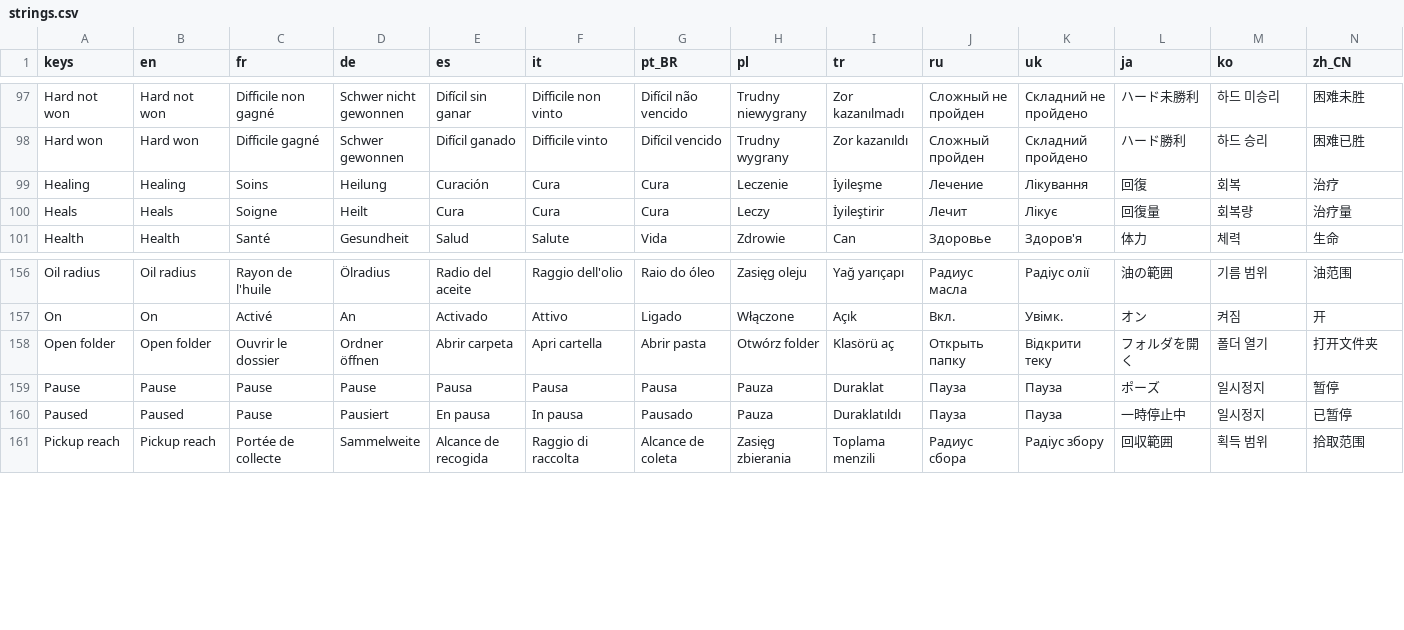
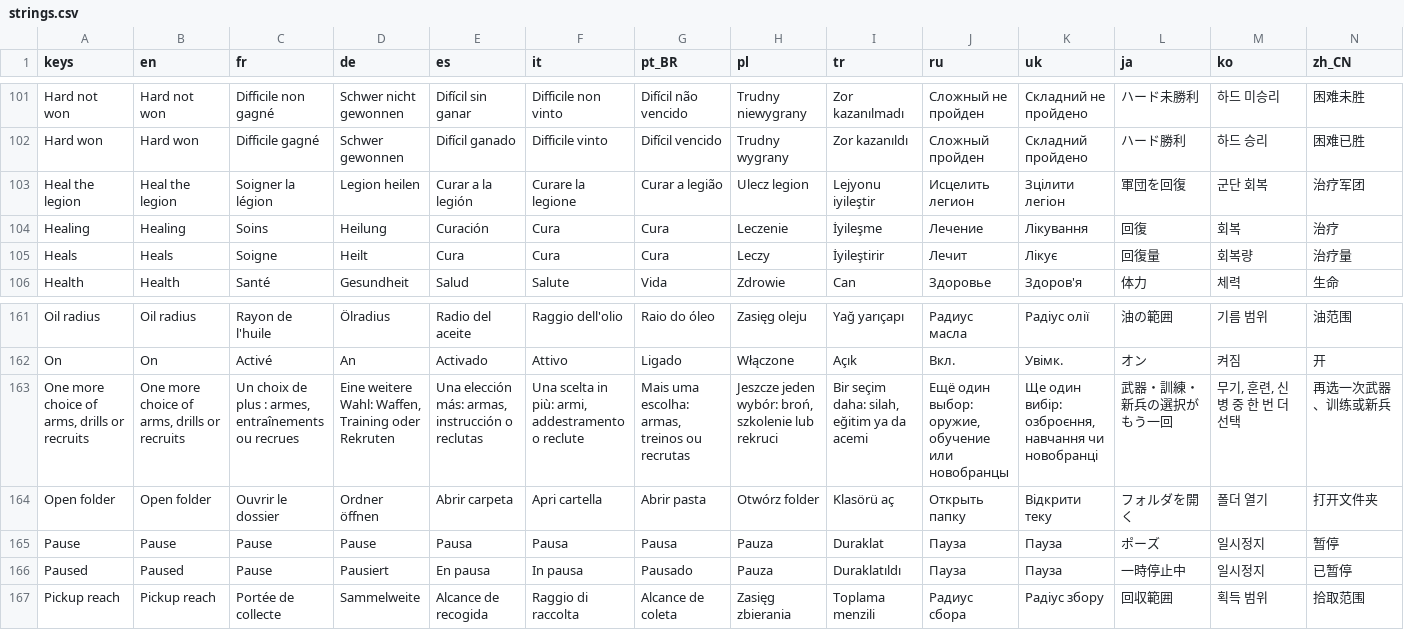
Before and after one commit to Evan260/Legionus-Maximus, a CSV file: game/translations/strings.csv, drawn as a sheet; only a part is shown, gaps mark what is left out; rows hold the shown columns only; the diff covers the shown part only; the diff names each change by its address in the sheet, - before the commit and + after, or states it on an @@ line.

```diff
--- a/game/translations/strings.csv
+++ b/game/translations/strings.csv
+row 103: Heal the legion | Heal the legion | Soigner la légion | Legion heilen | Curar a la legión | Curare la legione | Curar a legião | Ulecz legion | Lejyonu iyileştir | Исцелить легион | Зцілити легіон | 軍団を回復 | 군단 회복 | 治疗军团
+row 163: One more choice of arms, drills or recruits | One more choice of arms, drills or recruits | Un choix de plus : armes, entraînements ou recrues | Eine weitere Wahl: Waffen, Training oder Rekruten | Una elección más: armas, instrucción o reclutas | Una scelta in più: armi, addestramento o reclute | Mais uma escolha: armas, treinos ou recrutas | Jeszcze jeden wybór: broń, szkolenie lub rekruci | Bir seçim daha: silah, eğitim ya da acemi | Ещё один выбор: оружие, обучение или новобранцы | Ще один вибір: озброєння, навчання чи новобранці | 武器・訓練・新兵の選択がもう一回 | 무기, 훈련, 신병 중 한 번 더 선택 | 再选一次武器、训练或新兵
```
Also changed, not shown: 5 added rows, 4 removed rows and 4 edited cells elsewhere in this file, 27 other files.
